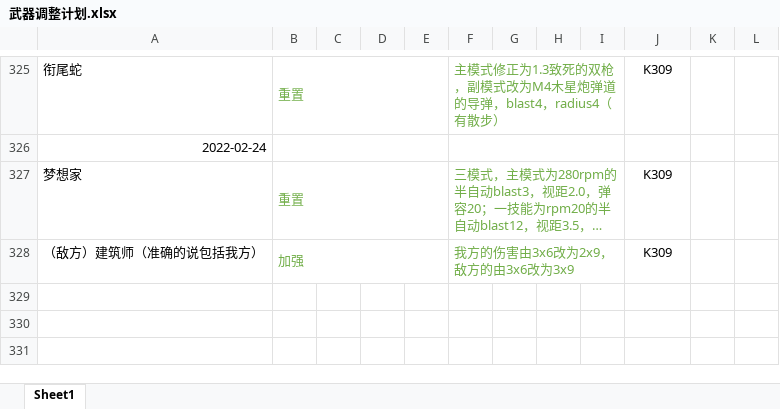
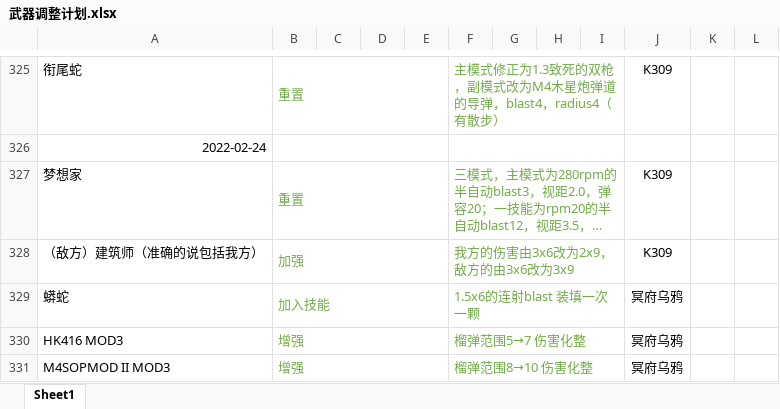
Before and after one commit to GFL-Castling-Staff/GFL-Castling, an Excel workbook: 武器调整计划.xlsx, sheet Sheet1, drawn as a sheet; only a part is shown, gaps mark what is left out; long unchanged cells end in …; values as stored, in another font and other column widths than the file's, no borders; the diff names each change by its address in the sheet, - before the commit and + after, or states it on an @@ line.

Commit message:
Update 武器调整计划.xlsx

```diff
--- a/武器调整计划.xlsx (sheet Sheet1)
+++ b/武器调整计划.xlsx (sheet Sheet1)
+row 329: 蟒蛇 | 加入技能 |  |  |  | 1.5x6的连射blast 装填一次一颗 |  |  |  | 冥府乌鸦
+row 330: HK416 MOD3 | 增强 |  |  |  | 榴弹范围5→7 伤害化整 |  |  |  | 冥府乌鸦
+row 331: M4SOPMOD II MOD3 | 增强 |  |  |  | 榴弹范围8→10 伤害化整 |  |  |  | 冥府乌鸦
```
